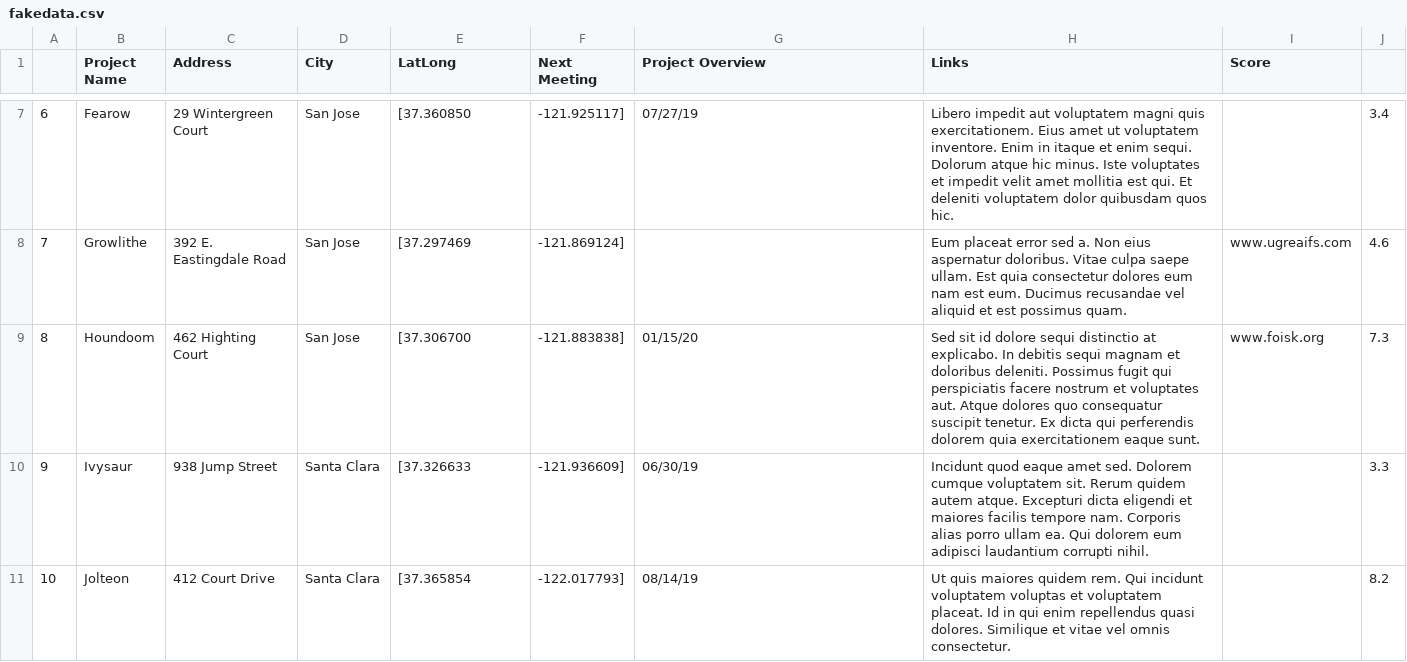
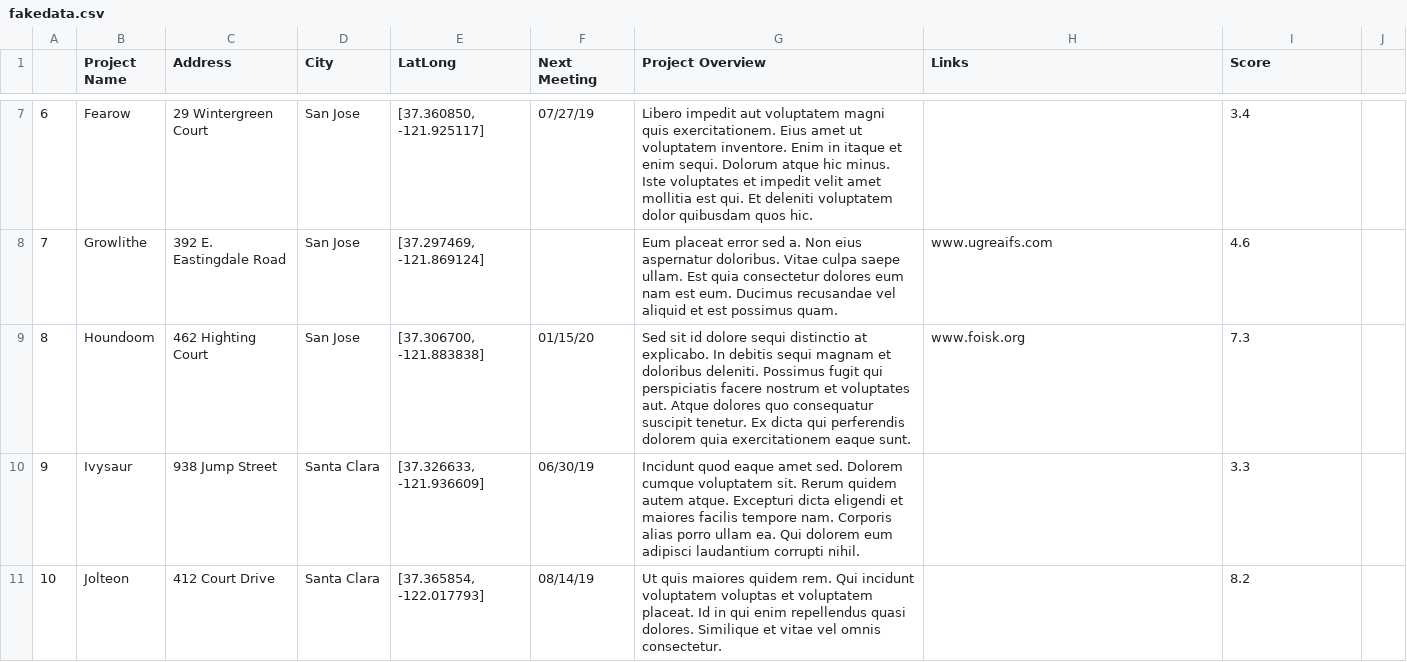
Before and after one commit to codeforsanjose/Map-of-Silicon-Valley-development-projects, a CSV file: data/fakedata.csv, drawn as a sheet; only a part is shown, gaps mark what is left out; the diff covers the shown part only.

Commit message:
Adding quotations for lat/long column

```diff
--- a/data/fakedata.csv
+++ b/data/fakedata.csv
@@ -7,5 +7,5 @@
-6,Fearow,29 Wintergreen Court,San Jose,[37.360850, -121.925117],07/27/19,Libero impedit aut voluptatem magni quis exercitationem. Eius amet ut voluptatem inventore. Enim in itaque et enim sequi. Dolorum atque hic minus. Iste voluptates et impedit velit amet mollitia est qui. Et deleniti voluptatem dolor quibusdam quos hic.,,3.4
-7,Growlithe,392 E. Eastingdale Road,San Jose,[37.297469, -121.869124],,Eum placeat error sed a. Non eius aspernatur doloribus. Vitae culpa saepe ullam. Est quia consectetur dolores eum nam est eum. Ducimus recusandae vel aliquid et est possimus quam.,www.ugreaifs.com,4.6
-8,Houndoom,462 Highting Court,San Jose,[37.306700, -121.883838],01/15/20,Sed sit id dolore sequi distinctio at explicabo. In debitis sequi magnam et doloribus deleniti. Possimus fugit qui perspiciatis facere nostrum et voluptates aut. Atque dolores quo consequatur suscipit tenetur. Ex dicta qui perferendis dolorem quia exercitationem eaque sunt.,www.foisk.org,7.3
-9,Ivysaur,938 Jump Street,Santa Clara,[37.326633, -121.936609],06/30/19,Incidunt quod eaque amet sed. Dolorem cumque voluptatem sit. Rerum quidem autem atque. Excepturi dicta eligendi et maiores facilis tempore nam. Corporis alias porro ullam ea. Qui dolorem eum adipisci laudantium corrupti nihil.,,3.3
-10,Jolteon,412 Court Drive,Santa Clara,[37.365854, -122.017793],08/14/19,Ut quis maiores quidem rem. Qui incidunt voluptatem voluptas et voluptatem placeat. Id in qui enim repellendus quasi dolores. Similique et vitae vel omnis consectetur.,,8.2
+6,Fearow,29 Wintergreen Court,San Jose,"[37.360850, -121.925117]",07/27/19,Libero impedit aut voluptatem magni quis exercitationem. Eius amet ut voluptatem inventore. Enim in itaque et enim sequi. Dolorum atque hic minus. Iste voluptates et impedit velit amet mollitia est qui. Et deleniti voluptatem dolor quibusdam quos hic.,,3.4
+7,Growlithe,392 E. Eastingdale Road,San Jose,"[37.297469, -121.869124]",,Eum placeat error sed a. Non eius aspernatur doloribus. Vitae culpa saepe ullam. Est quia consectetur dolores eum nam est eum. Ducimus recusandae vel aliquid et est possimus quam.,www.ugreaifs.com,4.6
+8,Houndoom,462 Highting Court,San Jose,"[37.306700, -121.883838]",01/15/20,Sed sit id dolore sequi distinctio at explicabo. In debitis sequi magnam et doloribus deleniti. Possimus fugit qui perspiciatis facere nostrum et voluptates aut. Atque dolores quo consequatur suscipit tenetur. Ex dicta qui perferendis dolorem quia exercitationem eaque sunt.,www.foisk.org,7.3
+9,Ivysaur,938 Jump Street,Santa Clara,"[37.326633, -121.936609]",06/30/19,Incidunt quod eaque amet sed. Dolorem cumque voluptatem sit. Rerum quidem autem atque. Excepturi dicta eligendi et maiores facilis tempore nam. Corporis alias porro ullam ea. Qui dolorem eum adipisci laudantium corrupti nihil.,,3.3
+10,Jolteon,412 Court Drive,Santa Clara,"[37.365854, -122.017793]",08/14/19,Ut quis maiores quidem rem. Qui incidunt voluptatem voluptas et voluptatem placeat. Id in qui enim repellendus quasi dolores. Similique et vitae vel omnis consectetur.,,8.2
```
Also changed, not shown: 30 edited cells elsewhere in this file.
